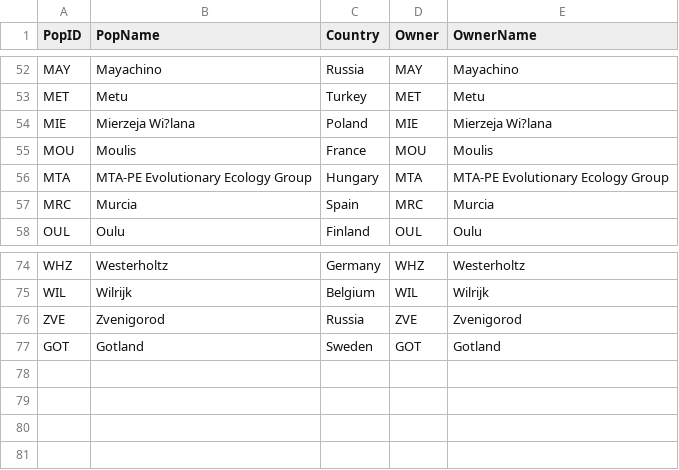
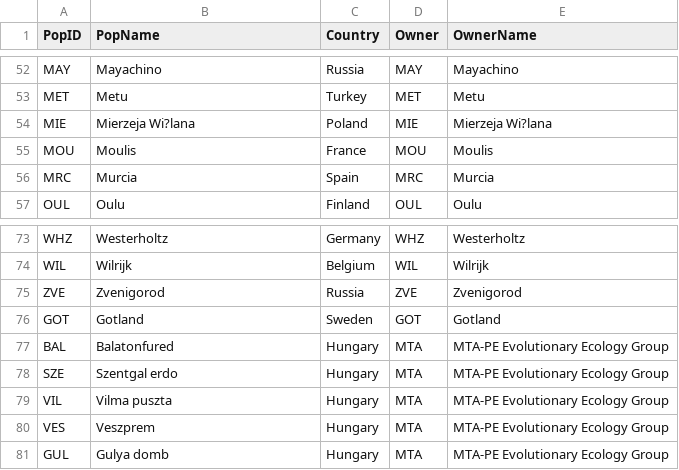
Before and after one commit to SPI-Birds/pipelines, a CSV file: inst/extdata/pop_codes.csv, drawn as a sheet; only a part is shown, gaps mark what is left out; removed rows and columns are numbered as before the commit, all else as after; the diff names each change by its address in the sheet, - before the commit and + after, or states it on an @@ line.

```diff
--- a/inst/extdata/pop_codes.csv
+++ b/inst/extdata/pop_codes.csv
-row 56: MTA | MTA-PE Evolutionary Ecology Group | Hungary | MTA | MTA-PE Evolutionary Ecology Group
+row 77: BAL | Balatonfured | Hungary | MTA | MTA-PE Evolutionary Ecology Group
+row 78: SZE | Szentgal erdo | Hungary | MTA | MTA-PE Evolutionary Ecology Group
+row 79: VIL | Vilma puszta | Hungary | MTA | MTA-PE Evolutionary Ecology Group
+row 80: VES | Veszprem | Hungary | MTA | MTA-PE Evolutionary Ecology Group
+row 81: GUL | Gulya domb | Hungary | MTA | MTA-PE Evolutionary Ecology Group
```
Also changed, not shown: 1 other file.
